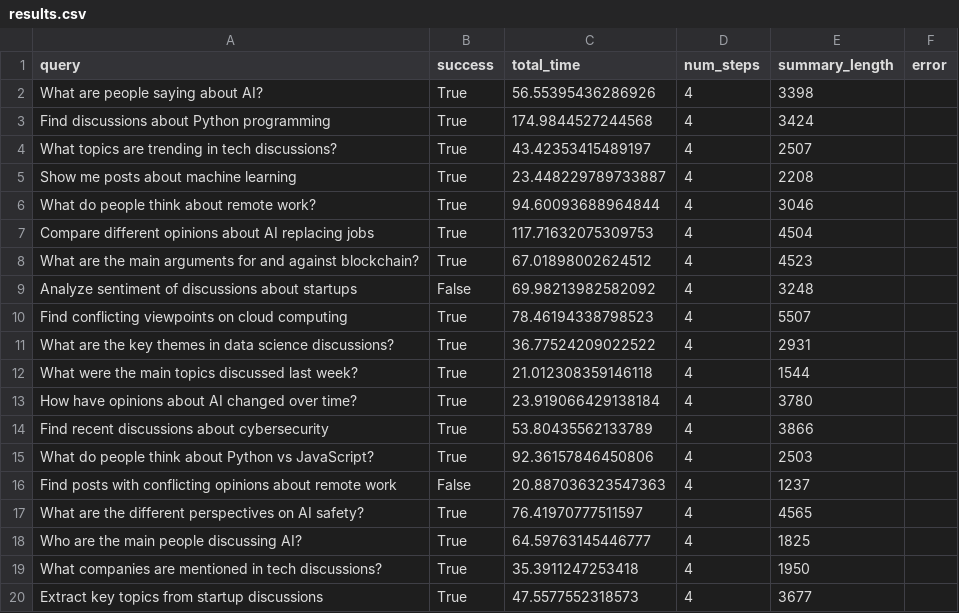
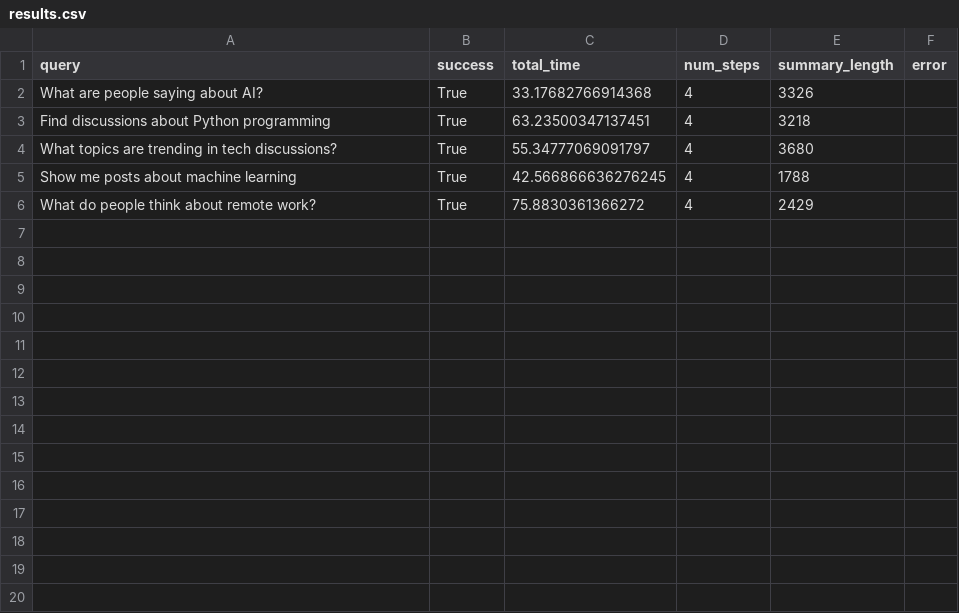
Before and after one commit to RamseyvanderMeer/social-media-inference-bot, a CSV file: evaluation_results/results.csv, drawn as a sheet; only a part is shown; the diff covers the shown part only.

Commit message:
results

```diff
--- a/evaluation_results/results.csv
+++ b/evaluation_results/results.csv
@@ -1,20 +1,6 @@
 query,success,total_time,num_steps,summary_length,error
-What are people saying about AI?,True,56.55395436286926,4,3398,
-Find discussions about Python programming,True,174.9844527244568,4,3424,
-What topics are trending in tech discussions?,True,43.42353415489197,4,2507,
-Show me posts about machine learning,True,23.448229789733887,4,2208,
-What do people think about remote work?,True,94.60093688964844,4,3046,
-Compare different opinions about AI replacing jobs,True,117.71632075309753,4,4504,
-What are the main arguments for and against blockchain?,True,67.01898002624512,4,4523,
-Analyze sentiment of discussions about startups,False,69.98213982582092,4,3248,
-Find conflicting viewpoints on cloud computing,True,78.46194338798523,4,5507,
-What are the key themes in data science discussions?,True,36.77524209022522,4,2931,
-What were the main topics discussed last week?,True,21.012308359146118,4,1544,
-How have opinions about AI changed over time?,True,23.919066429138184,4,3780,
-Find recent discussions about cybersecurity,True,53.80435562133789,4,3866,
-What do people think about Python vs JavaScript?,True,92.36157846450806,4,2503,
-Find posts with conflicting opinions about remote work,False,20.887036323547363,4,1237,
-What are the different perspectives on AI safety?,True,76.41970777511597,4,4565,
-Who are the main people discussing AI?,True,64.59763145446777,4,1825,
-What companies are mentioned in tech discussions?,True,35.3911247253418,4,1950,
-Extract key topics from startup discussions,True,47.5577552318573,4,3677,
+What are people saying about AI?,True,33.17682766914368,4,3326,
+Find discussions about Python programming,True,63.23500347137451,4,3218,
+What topics are trending in tech discussions?,True,55.34777069091797,4,3680,
+Show me posts about machine learning,True,42.566866636276245,4,1788,
+What do people think about remote work?,True,75.8830361366272,4,2429,
```
Also changed, not shown: 11 removed rows elsewhere in this file, 2 other files.
